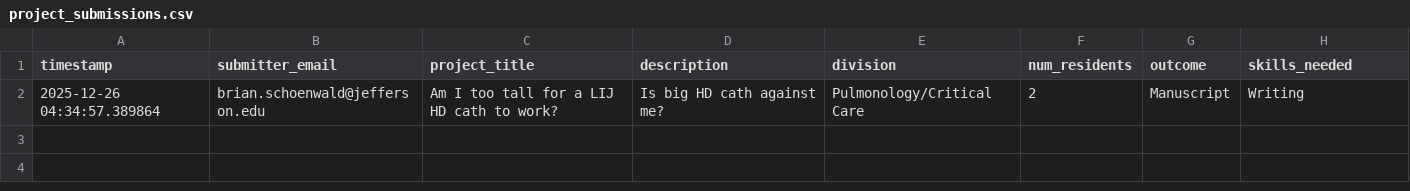
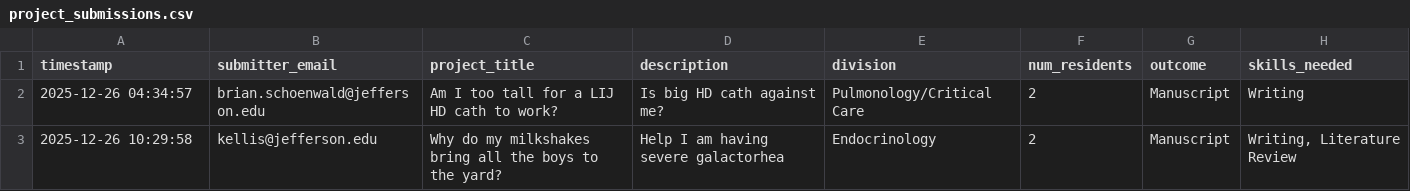
Before and after one commit to HTS-dev96/jefferson-research-data, a CSV file: project_submissions.csv, drawn as a sheet; the diff names each change by its address in the sheet, - before the commit and + after, or states it on an @@ line.

Commit message:
Add submission: 2025-12-26 10:29:58

```diff
--- a/project_submissions.csv
+++ b/project_submissions.csv
-A2 (timestamp): 2025-12-26 04:34:57.389864
+A2 (timestamp): 2025-12-26 04:34:57
+row 3: 2025-12-26 10:29:58 | kellis@jefferson.edu | Why do my milkshakes bring all the boys to the yard? | Help I am having severe galactorhea | Endocrinology | 2 | Manuscript | Writing, Literature Review
```
